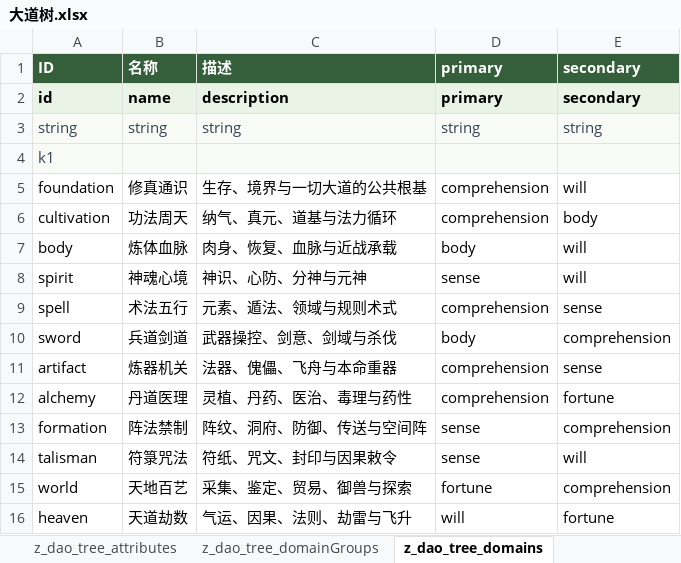
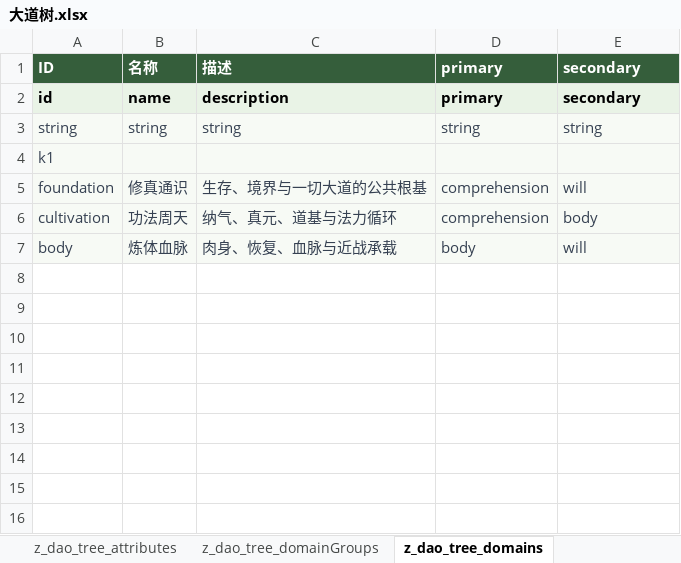
Before and after one commit to consai/xiuxian-lilian, an Excel workbook: xiuxian配置表/indir/大道树.xlsx, sheet z_dao_tree_domains, drawn as a sheet; values as stored, in another font and other column widths than the file's, no borders; the diff names each change by its address in the sheet, - before the commit and + after, or states it on an @@ line.

```diff
--- a/xiuxian配置表/indir/大道树.xlsx (sheet z_dao_tree_domains)
+++ b/xiuxian配置表/indir/大道树.xlsx (sheet z_dao_tree_domains)
@@ A5:E7 fill: none → #F7FAF5, text colour: black → #364152 @@
-row 8: spirit | 神魂心境 | 神识、心防、分神与元神 | sense | will
-row 9: spell | 术法五行 | 元素、遁法、领域与规则术式 | comprehension | sense
-row 10: sword | 兵道剑道 | 武器操控、剑意、剑域与杀伐 | body | comprehension
-row 11: artifact | 炼器机关 | 法器、傀儡、飞舟与本命重器 | comprehension | sense
-row 12: alchemy | 丹道医理 | 灵植、丹药、医治、毒理与药性 | comprehension | fortune
-row 13: formation | 阵法禁制 | 阵纹、洞府、防御、传送与空间阵 | sense | comprehension
-row 14: talisman | 符箓咒法 | 符纸、咒文、封印与因果敕令 | sense | will
-row 15: world | 天地百艺 | 采集、鉴定、贸易、御兽与探索 | fortune | comprehension
-row 16: heaven | 天道劫数 | 气运、因果、法则、劫雷与飞升 | will | fortune
```
Also changed, not shown: sheet z_dao_tree_skills, sheet z_dao_tree_domainGroups, sheet z_dao_tree_metadata, xiuxian配置表/indir/z_jineng.xlsx, xiuxian配置表/indir/z_zhishi_effects.xlsx, 28 other files.
